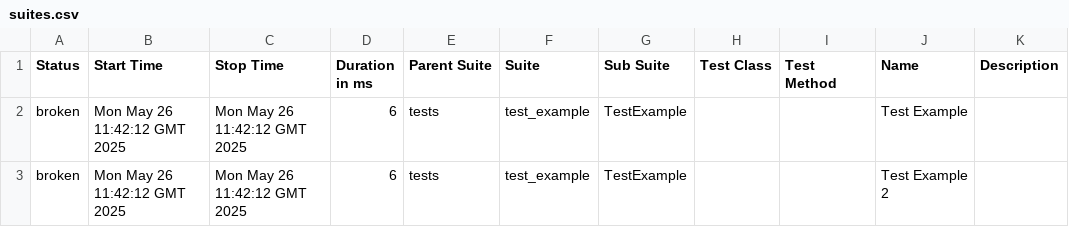
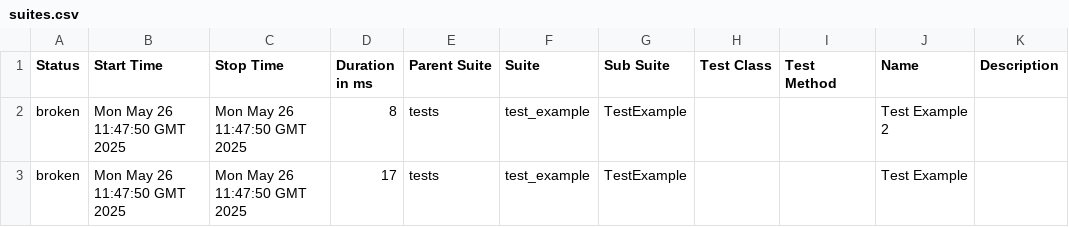
Before and after one commit to manikosto/perfect-ci, a CSV file: data/suites.csv, drawn as a sheet.

```diff
--- a/data/suites.csv
+++ b/data/suites.csv
@@ -1,3 +1,3 @@
 "Status","Start Time","Stop Time","Duration in ms","Parent Suite","Suite","Sub Suite","Test Class","Test Method","Name","Description"
-"broken","Mon May 26 11:42:12 GMT 2025","Mon May 26 11:42:12 GMT 2025","6","tests","test_example","TestExample","","","Test Example",""
-"broken","Mon May 26 11:42:12 GMT 2025","Mon May 26 11:42:12 GMT 2025","6","tests","test_example","TestExample","","","Test Example 2",""
+"broken","Mon May 26 11:47:50 GMT 2025","Mon May 26 11:47:50 GMT 2025","8","tests","test_example","TestExample","","","Test Example 2",""
+"broken","Mon May 26 11:47:50 GMT 2025","Mon May 26 11:47:50 GMT 2025","17","tests","test_example","TestExample","","","Test Example",""
```
Also changed, not shown: 17 other files.
